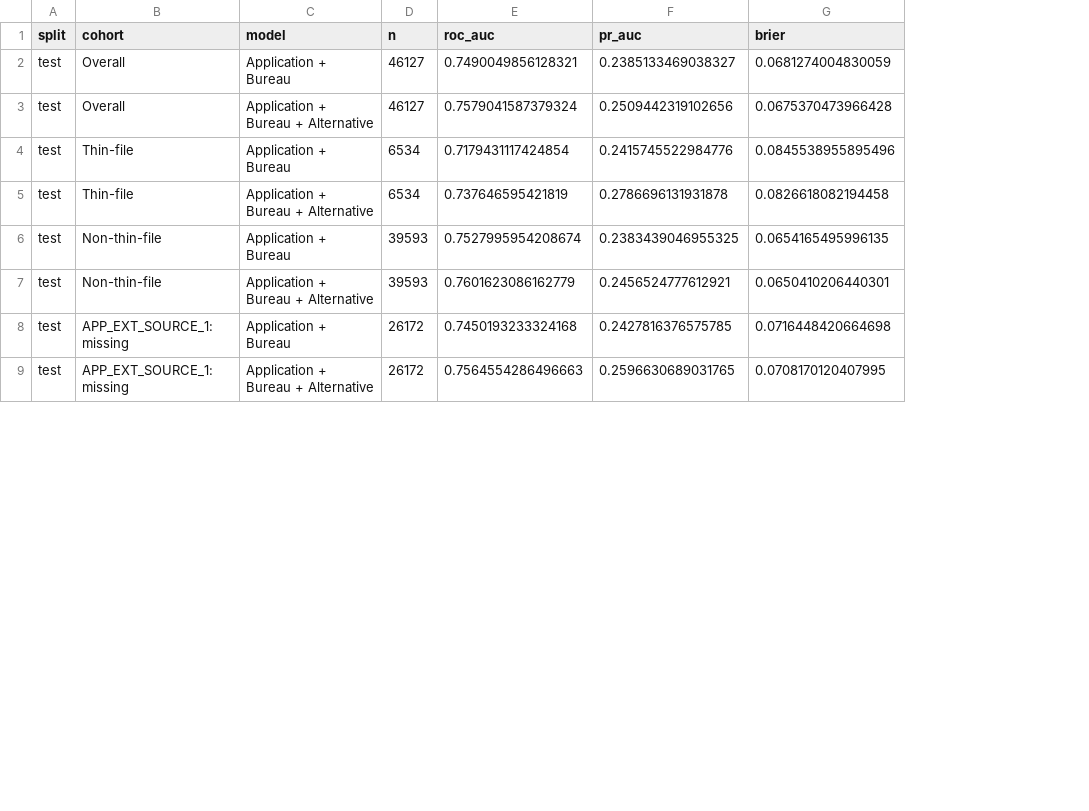
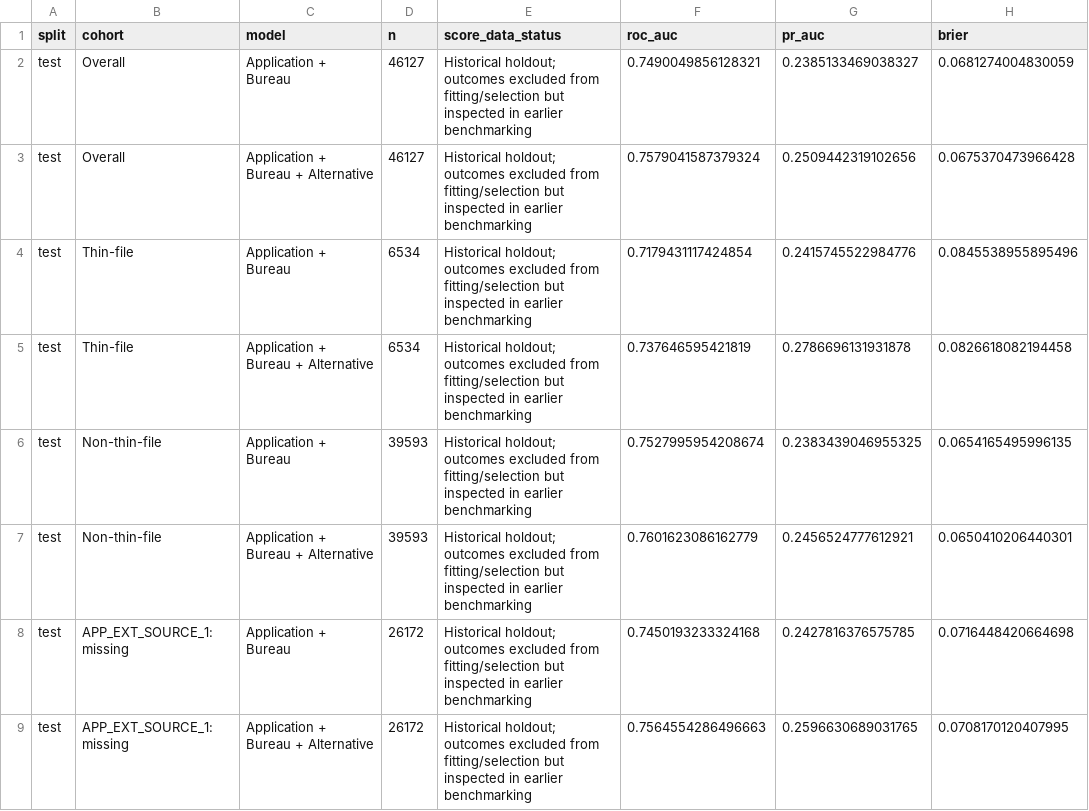
Before and after one commit to Shaleen-Garg/Alternative-credit-scoring, a CSV file: reports/results/test_cohort_comparison.csv, drawn as a sheet; only a part is shown; the diff names each change by its address in the sheet, - before the commit and + after, or states it on an @@ line.

```diff
--- a/reports/results/test_cohort_comparison.csv
+++ b/reports/results/test_cohort_comparison.csv
+column E (score_data_status), rows 2-9: all Historical holdout; outcomes excluded from fitting/selection but inspected in earlier benchmarking
```
Also changed, not shown: 26 other files.
